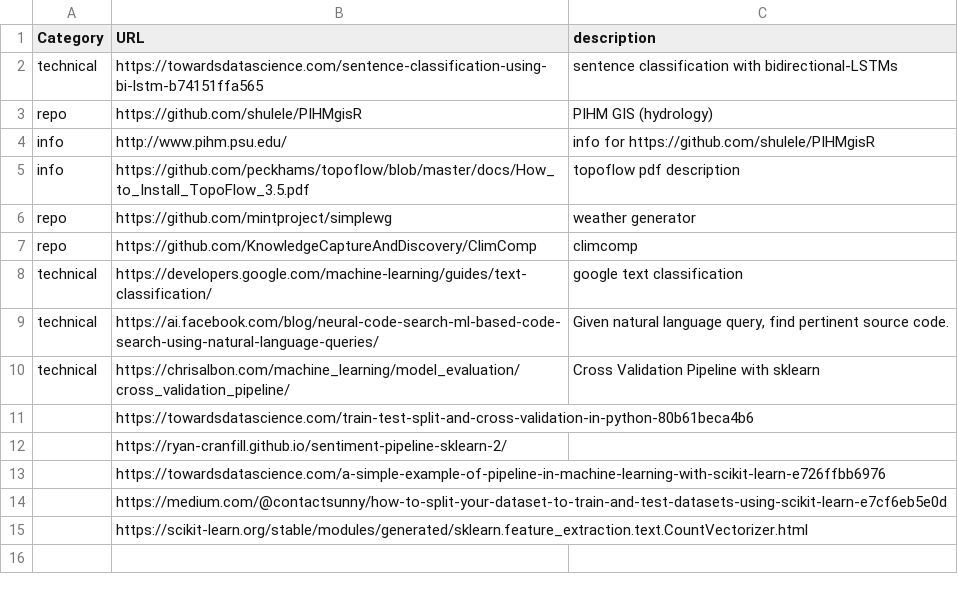
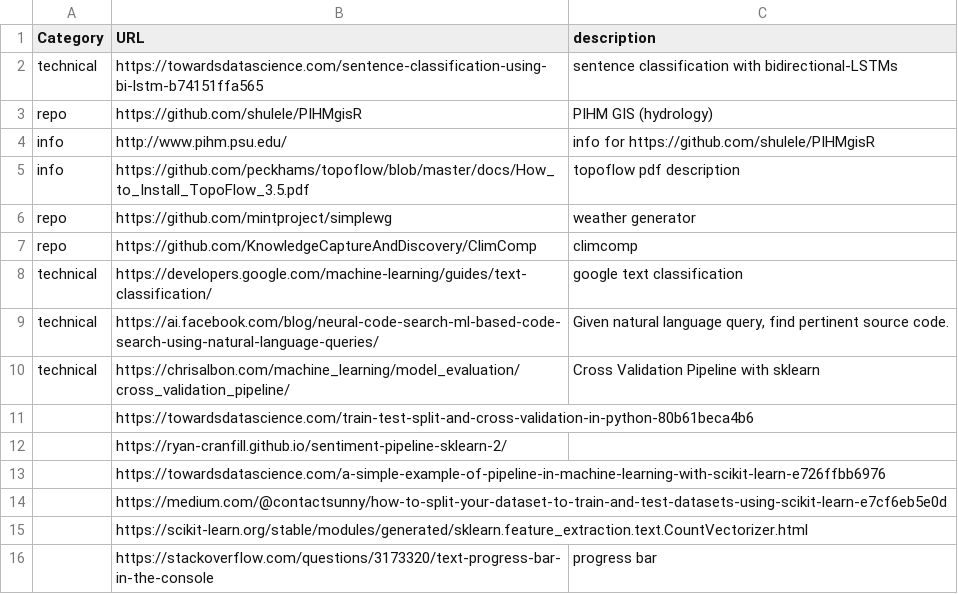
Before and after one commit to KnowledgeCaptureAndDiscovery/somef, a CSV file: documentation/links.csv, drawn as a sheet; the diff names each change by its address in the sheet, - before the commit and + after, or states it on an @@ line.

Commit message:
link for progress bar

```diff
--- a/documentation/links.csv
+++ b/documentation/links.csv
+row 16:  | https://stackoverflow.com/questions/3173320/text-progress-bar-in-the-console | progress bar
```
